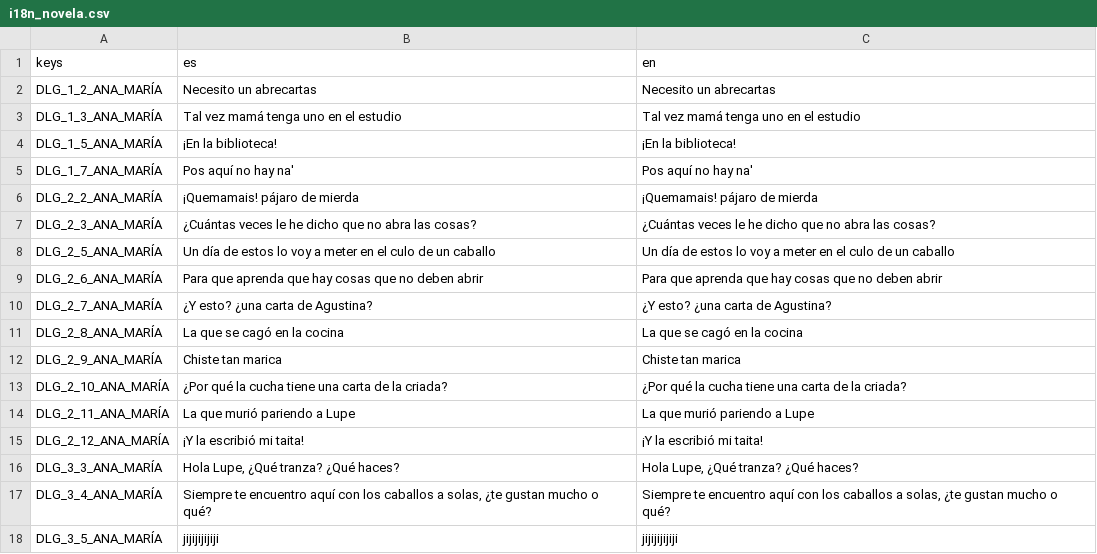
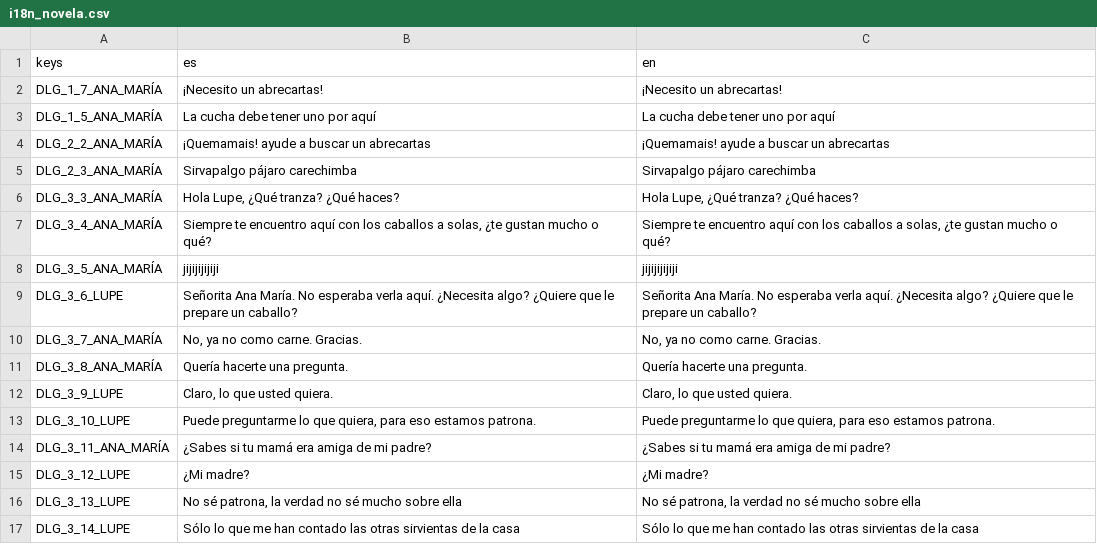
Before and after one commit to Perro-Viejo/ElPajaroQuemamais, a CSV file: assets/localization/i18n_novela.csv, drawn as a sheet; only a part is shown; the shorter side is filled out with more unchanged rows; the diff covers the shown part only.

```diff
--- a/assets/localization/i18n_novela.csv
+++ b/assets/localization/i18n_novela.csv
@@ -1,16 +1,6 @@
 keys,es,en
-DLG_1_2_ANA_MARÍA,Necesito un abrecartas,Necesito un abrecartas
-DLG_1_3_ANA_MARÍA,Tal vez mamá tenga uno en el estudio,Tal vez mamá tenga uno en el estudio
-DLG_1_5_ANA_MARÍA,¡En la biblioteca!,¡En la biblioteca!
-DLG_1_7_ANA_MARÍA,Pos aquí no hay na',Pos aquí no hay na'
-DLG_2_2_ANA_MARÍA,¡Quemamais! pájaro de mierda,¡Quemamais! pájaro de mierda
-DLG_2_3_ANA_MARÍA,¿Cuántas veces le he dicho que no abra las cosas?,¿Cuántas veces le he dicho que no abra las cosas?
-DLG_2_5_ANA_MARÍA,Un día de estos lo voy a meter en el culo de un caballo,Un día de estos lo voy a meter en el culo de un caballo
-DLG_2_6_ANA_MARÍA,Para que aprenda que hay cosas que no deben abrir,Para que aprenda que hay cosas que no deben abrir
-DLG_2_7_ANA_MARÍA,¿Y esto? ¿una carta de Agustina?,¿Y esto? ¿una carta de Agustina?
-DLG_2_8_ANA_MARÍA,La que se cagó en la cocina,La que se cagó en la cocina
-DLG_2_9_ANA_MARÍA,Chiste tan marica,Chiste tan marica
-DLG_2_10_ANA_MARÍA,¿Por qué la cucha tiene una carta de la criada?,¿Por qué la cucha tiene una carta de la criada?
-DLG_2_11_ANA_MARÍA,La que murió pariendo a Lupe,La que murió pariendo a Lupe
-DLG_2_12_ANA_MARÍA,¡Y la escribió mi taita!,¡Y la escribió mi taita!
+DLG_1_7_ANA_MARÍA,¡Necesito un abrecartas!,¡Necesito un abrecartas!
+DLG_1_5_ANA_MARÍA,La cucha debe tener uno por aquí,La cucha debe tener uno por aquí
+DLG_2_2_ANA_MARÍA,¡Quemamais! ayude a buscar un abrecartas,¡Quemamais! ayude a buscar un abrecartas
+DLG_2_3_ANA_MARÍA,Sirvapalgo pájaro carechimba,Sirvapalgo pájaro carechimba
 DLG_3_3_ANA_MARÍA,"Hola Lupe, ¿Qué tranza? ¿Qué haces?","Hola Lupe, ¿Qué tranza? ¿Qué haces?"
```
Also changed, not shown: 11 added rows and 2 edited cells elsewhere in this file, assets/localization/localization.csv, 23 other files.
